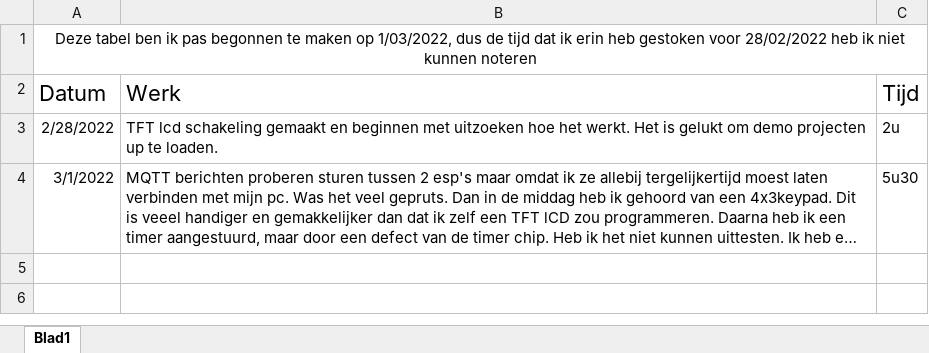
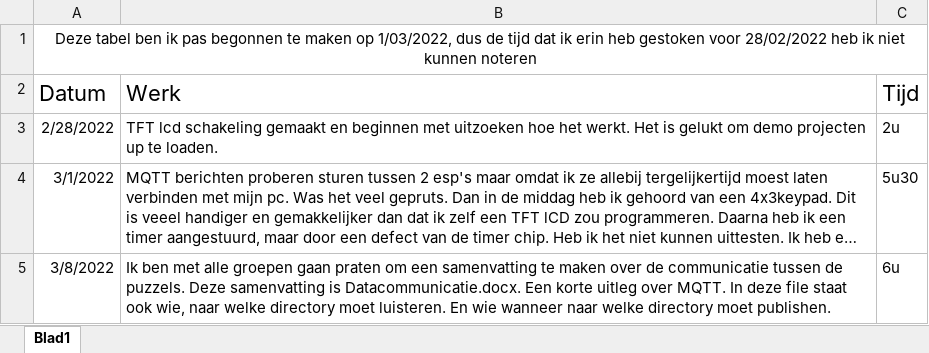
Before and after one commit to PLAN-IT-B/BachelorProefCommunicatieEnEinde, an Excel workbook: Algemene documentatie/Logboek.xlsx, sheet Blad1, drawn as a sheet; long unchanged cells end in …; values as stored, in another font and other column widths than the file's, no borders; table styles not drawn; the diff names each change by its address in the sheet, - before the commit and + after, or states it on an @@ line.

```diff
--- a/Algemene documentatie/Logboek.xlsx (sheet Blad1)
+++ b/Algemene documentatie/Logboek.xlsx (sheet Blad1)
+row 5: 3/8/2022 | Ik ben met alle groepen gaan praten om een samenvatting te maken over de communicatie tussen de puzzels. Deze samenvatting is Datacommunicatie.docx. Een korte uitleg over MQTT. In deze file staat ook wie, naar welke directory moet luisteren. En wie wanneer naar welke directory moet publishen. | 6u
```
Also changed, not shown: 1 other file.
